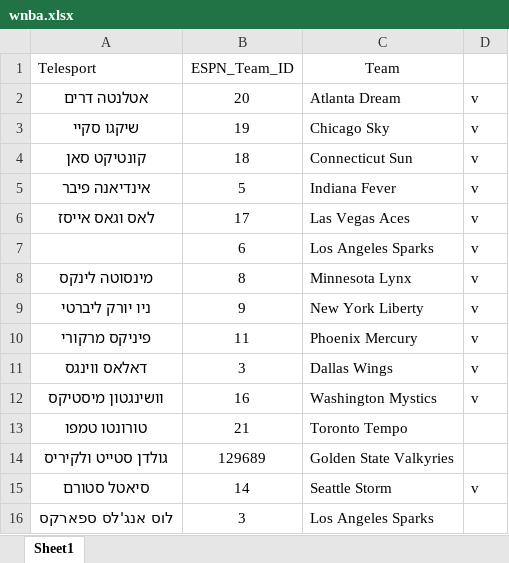
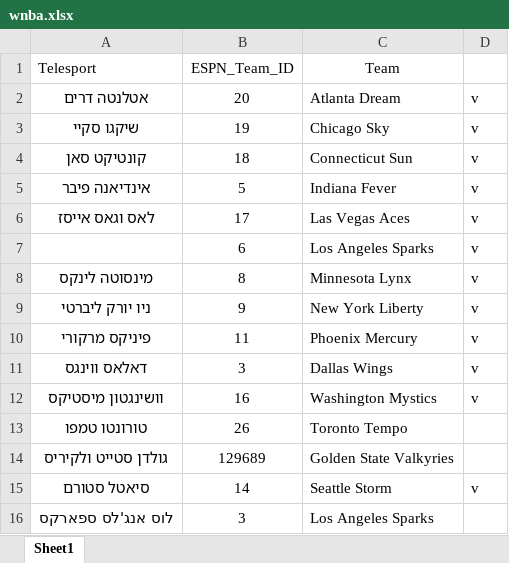
Before and after one commit to KobyD1/PythonProjectNew, an Excel workbook: winner_final/data/wnba.xlsx, sheet Sheet1, drawn as a sheet; values as stored, in another font and other column widths than the file's, no borders; the diff names each change by its address in the sheet, - before the commit and + after, or states it on an @@ line.

```diff
--- a/winner_final/data/wnba.xlsx (sheet Sheet1)
+++ b/winner_final/data/wnba.xlsx (sheet Sheet1)
-B13 (ESPN_Team_ID): 21
+B13 (ESPN_Team_ID): 26
```
Also changed, not shown: 6 other files.
